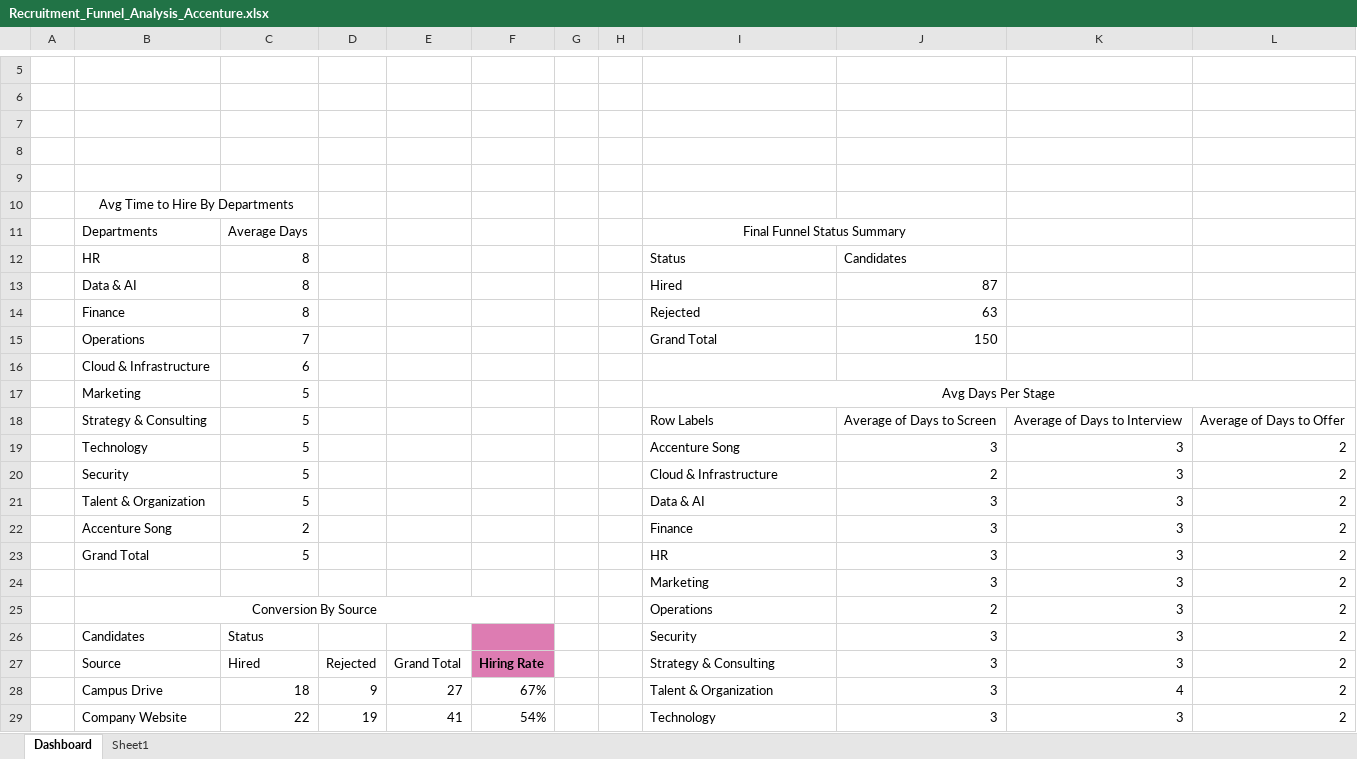
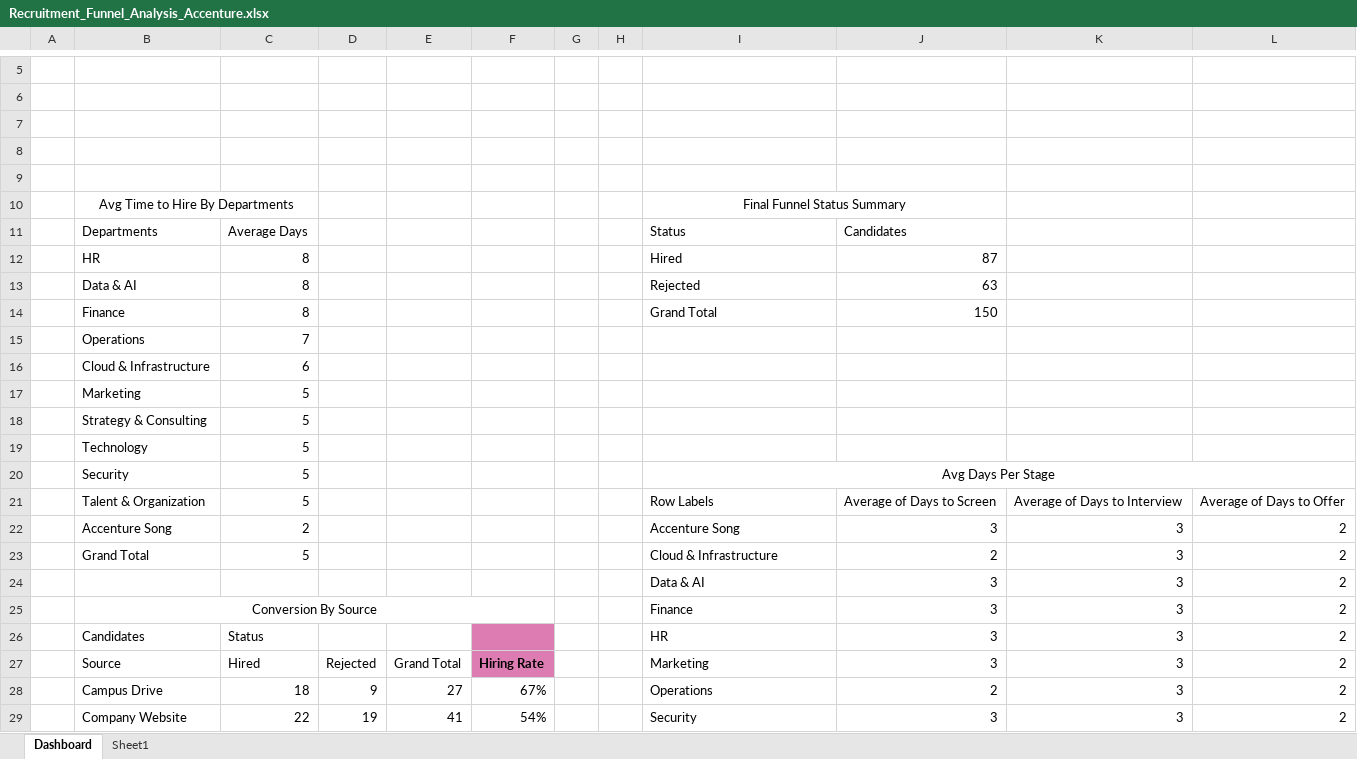
Before and after one commit to sandhyasingh27/Recruitment-Funnel-Analysis, an Excel workbook: Recruitment_Funnel_Analysis_Accenture.xlsx, sheet Dashboard, drawn as a sheet; only a part is shown, gaps mark what is left out; values as stored, in another font and other column widths than the file's, no borders; charts and pictures not drawn; removed rows and columns are numbered as before the commit, all else as after; the diff covers the shown part only; the diff names each change by its address in the sheet, - before the commit and + after, or states it on an @@ line.

Commit message:
Update Recruitment_Funnel_Analysis_Accenture.xlsx

```diff
--- a/Recruitment_Funnel_Analysis_Accenture.xlsx (sheet Dashboard)
+++ b/Recruitment_Funnel_Analysis_Accenture.xlsx (sheet Dashboard)
-I10: (empty)
+I10: Final Funnel Status Summary
+I10:J10 merged
-I11: Final Funnel Status Summary
+I11: Status
-I11 alignment: center
+I11 alignment: left
-I11:J11 merged
-J11: (empty)
+J11: Candidates
-row 12:  | HR | 8 |  |  |  |  |  | Status | Candidates
-B12: Data & AI
+B12: HR
-B13: Finance
+B13: Data & AI
-B14: Operations
+B14: Finance
-C14: 7
+C14: 8
+row 15:  | Operations | 7
+row 17:  | Marketing | 5
+row 18:  | Strategy & Consulting | 5
+row 19:  | Technology | 5
-B20: Marketing
+B20: Security
-B21: Strategy & Consulting
+B21: Talent & Organization
-B22: Technology
+B22: Accenture Song
-C22: 5
+C22: 2
-B23: Security
+B23: Grand Total
-row 21:  | Talent & Organization | 5 |  |  |  |  |  | Data & AI | 3 | 3 | 2
-row 22:  | Accenture Song | 2 |  |  |  |  |  | Finance | 3 | 3 | 2
-row 23:  | Grand Total | 5 |  |  |  |  |  | HR | 3 | 3 | 2
-I24: Marketing
+I24: Data & AI
-I25: Operations
+I25: Finance
-J25: 2
+J25: 3
-I26: Security
+I26: HR
-I27: Strategy & Consulting
+I27: Marketing
-I28: Talent & Organization
+I28: Operations
-J28: 3
+J28: 2
-K28: 4
+K28: 3
-I29: Technology
+I29: Security
```
Also changed, not shown: 13 edited cells elsewhere in this sheet, charts or pictures.
